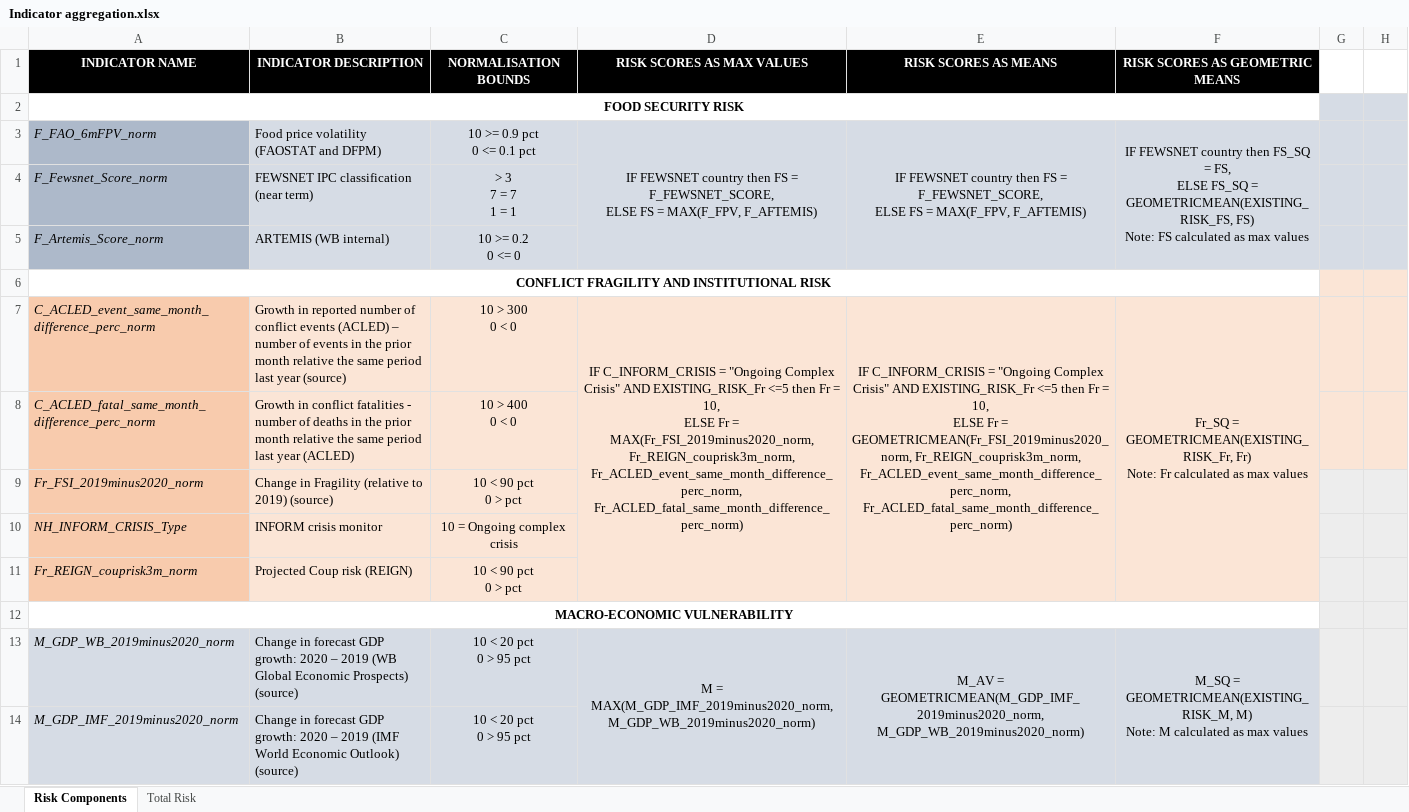
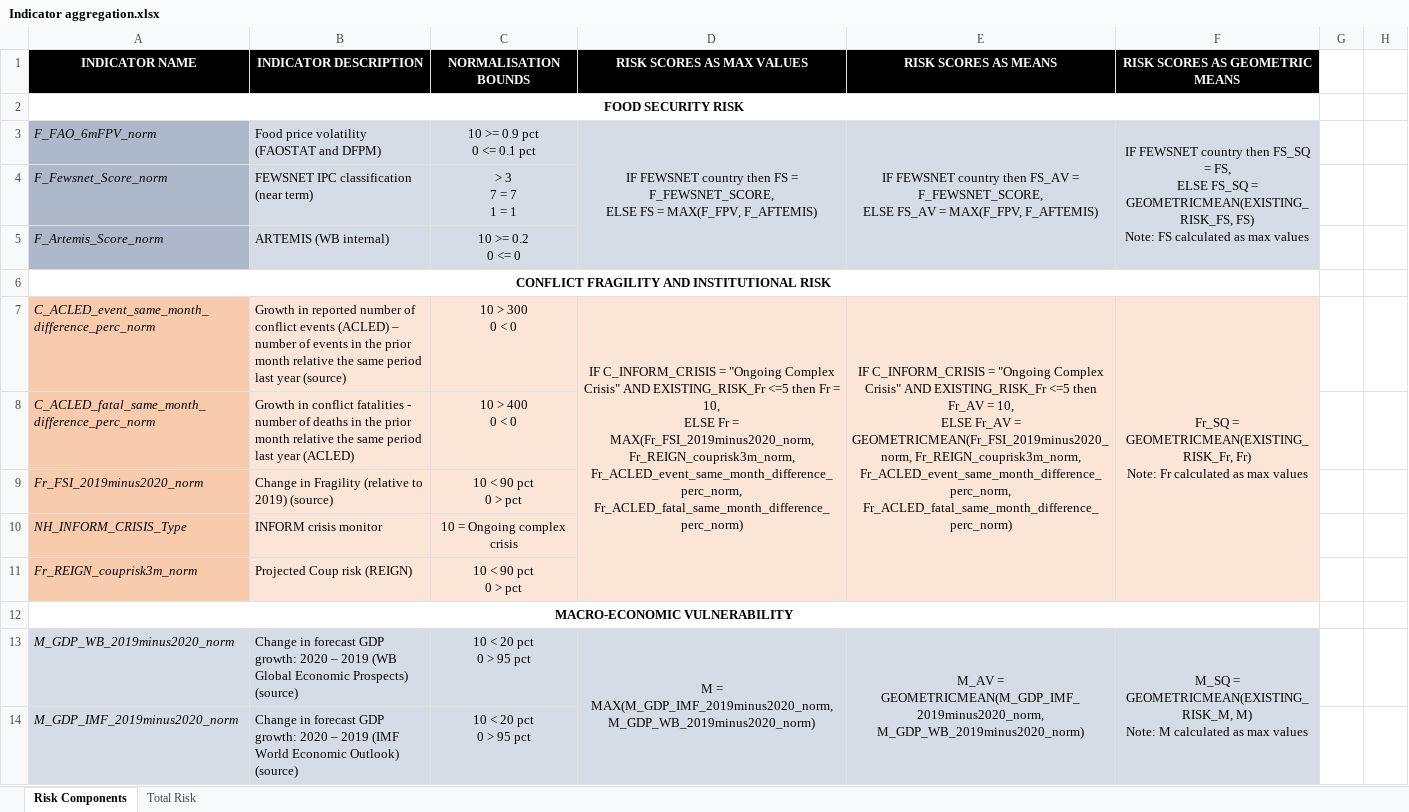
Before and after one commit to ljonestz/compoundriskdata, an Excel workbook: Risk_sheets/Indicator aggregation.xlsx, sheet Risk Components, drawn as a sheet; only a part is shown; values as stored, in another font and other column widths than the file's, no borders; ↵ is a line break in a cell; the diff covers the shown part only; the diff names each change by its address in the sheet, - before the commit and + after, or states it on an @@ line.

```diff
--- a/Risk_sheets/Indicator aggregation.xlsx (sheet Risk Components)
+++ b/Risk_sheets/Indicator aggregation.xlsx (sheet Risk Components)
-G2:H5 fill: #D6DCE5
+G2:H5 fill: none
-E3 (RISK SCORES AS MEANS): …country then FS = F_FEWSNET_SCORE, ↵ ELSE FS = MAX(F_FPV,…
+E3 (RISK SCORES AS MEANS): …country then FS_AV = F_FEWSNET_SCORE, ↵ ELSE FS_AV = MAX(F_FPV,…
-G6:H8 fill: #FBE5D6
+G6:H8 fill: none
-E7 (RISK SCORES AS MEANS): …<=5 then Fr = 10, ↵ ELSE Fr = GEOMETRICMEAN(Fr_FSI_2019minus2020_norm,…
+E7 (RISK SCORES AS MEANS): …<=5 then Fr_AV = 10, ↵ ELSE Fr_AV = GEOMETRICMEAN(Fr_FSI_2019minus2020_norm,…
-G9:H14 fill: #EDEDED
+G9:H14 fill: none
```
Also changed, not shown: 5 edited cells, cell formats and merged cells elsewhere in this sheet, 13 other files.
